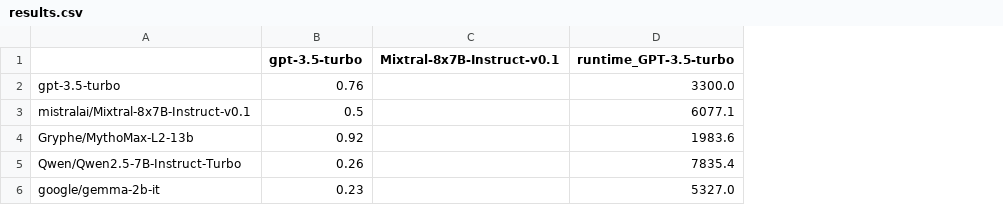
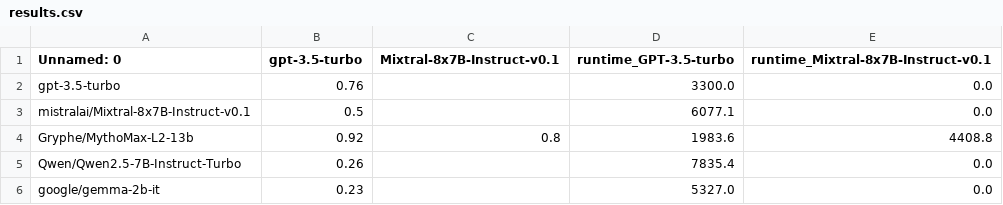
Before and after one commit to Dante-t0/pair-implementation, a CSV file: results.csv, drawn as a sheet; the diff names each change by its address in the sheet, - before the commit and + after, or states it on an @@ line.

```diff
--- a/results.csv
+++ b/results.csv
+column E, rows 1-6: runtime_Mixtral-8x7B-Instruct-v0.1 | 0.0 | 0.0 | 4408.8 | 0.0 | 0.0
-A1: (empty)
+A1: Unnamed: 0
-C4 (Mixtral-8x7B-Instruct-v0.1): (empty)
+C4 (Mixtral-8x7B-Instruct-v0.1): 0.8
```
Also changed, not shown: 1 other file.
